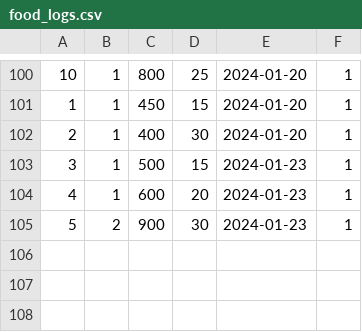
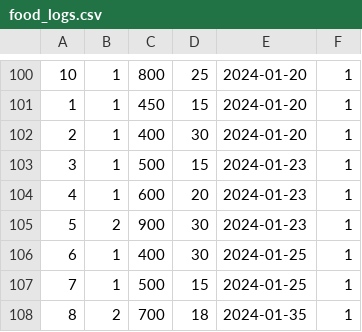
Before and after one commit to zohaibrajan/FitFolio, a CSV file: app/seeds/food_logs.csv, drawn as a sheet; only a part is shown, gaps mark what is left out.

Commit message:
New Food Logs

```diff
--- a/app/seeds/food_logs.csv
+++ b/app/seeds/food_logs.csv
@@ -105 +105,4 @@
 5,2,900,30,2024-01-23,1
+6,1,400,30,2024-01-25,1
+7,1,500,15,2024-01-25,1
+8,2,700,18,2024-01-35,1
```
